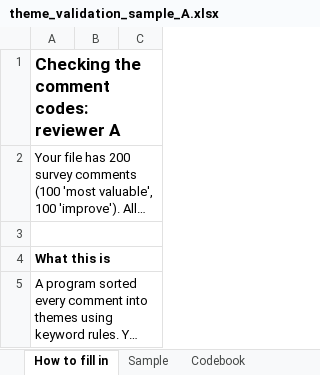
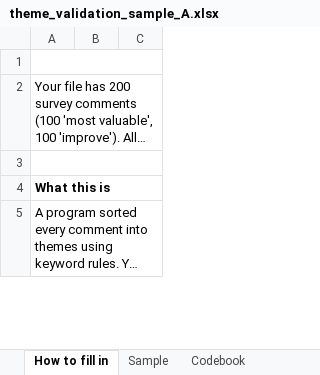
Before and after one commit to benjamincwhite99/boogeraids, an Excel workbook: output/theme_validation_sample_A.xlsx, sheet How to fill in, drawn as a sheet; only a part is shown; long unchanged cells end in …; values as stored, in another font and other column widths than the file's, no borders; the diff names each change by its address in the sheet, - before the commit and + after, or states it on an @@ line.

Commit message:
Incorporate reviewer validation and expand survey dashboard

```diff
--- a/output/theme_validation_sample_A.xlsx (sheet How to fill in)
+++ b/output/theme_validation_sample_A.xlsx (sheet How to fill in)
-A1: Checking the comment codes: reviewer A
+A1: (empty)
```
Also changed, not shown: sheet Sample, output/theme_validation_sample_C.xlsx, 9 other files.
